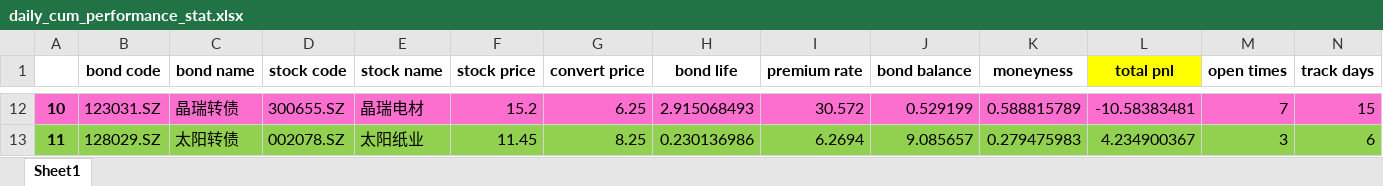
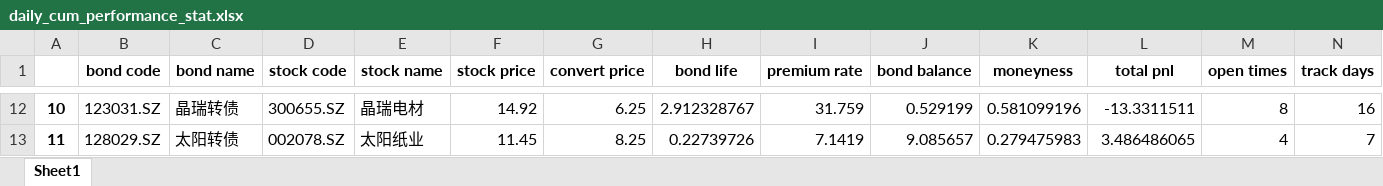
Before and after one commit to PXY11/cms, an Excel workbook: daily_cum_performance_stat.xlsx, sheet Sheet1, drawn as a sheet; only a part is shown, gaps mark what is left out; values as stored, in another font and other column widths than the file's, no borders; the diff covers the shown part only; the diff names each change by its address in the sheet, - before the commit and + after, or states it on an @@ line.

```diff
--- a/daily_cum_performance_stat.xlsx (sheet Sheet1)
+++ b/daily_cum_performance_stat.xlsx (sheet Sheet1)
-L1 fill: #FFFF00
+L1 fill: none
-A12:N12 fill: #FD6FCF
+A12:N12 fill: none
-F12 (stock price): 15.2
+F12 (stock price): 14.92
-H12 (bond life): 2.915068493
+H12 (bond life): 2.912328767
-I12 (premium rate): 30.572
+I12 (premium rate): 31.759
-K12 (moneyness): 0.588815789
+K12 (moneyness): 0.581099196
-L12 (total pnl): -10.58383481
+L12 (total pnl): -13.3311511
-M12 (open times): 7
+M12 (open times): 8
-N12 (track days): 15
+N12 (track days): 16
-A13:N13 fill: #92D050
+A13:N13 fill: none
-H13 (bond life): 0.230136986
+H13 (bond life): 0.22739726
-I13 (premium rate): 6.2694
+I13 (premium rate): 7.1419
-L13 (total pnl): 4.234900367
+L13 (total pnl): 3.486486065
-M13 (open times): 3
+M13 (open times): 4
-N13 (track days): 6
+N13 (track days): 7
```
Also changed, not shown: 64 edited cells and cell formats elsewhere in this sheet, 29 other files.
